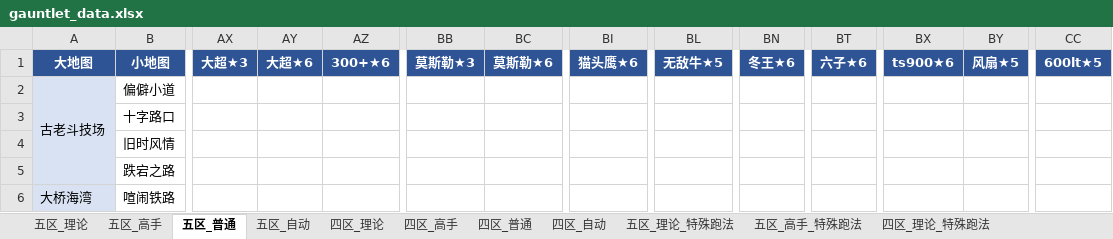
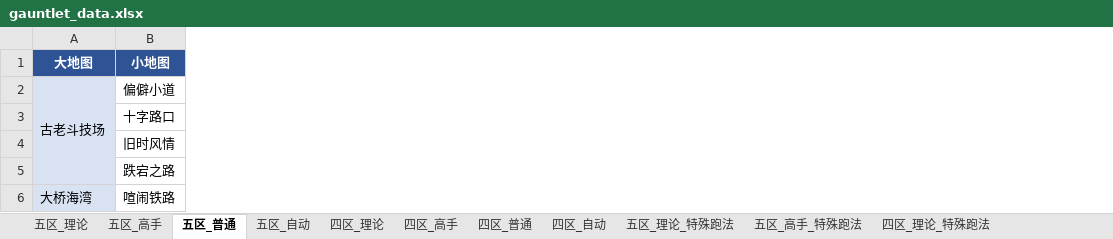
Before and after one commit to Testiphi/MutualExclusionAllocator, an Excel workbook: gauntlet_data.xlsx, sheet 五区_普通, drawn as a sheet; only a part is shown, gaps mark what is left out; values as stored, in another font and other column widths than the file's, no borders; the diff covers the shown part only; the diff names each change by its address in the sheet, - before the commit and + after, or states it on an @@ line.

```diff
--- a/gauntlet_data.xlsx (sheet 五区_普通)
+++ b/gauntlet_data.xlsx (sheet 五区_普通)
-column AX (大超★3), empty
-column AY (大超★6), empty
-column AZ (300+★6), empty
-column BB (莫斯勒★3), empty
-column BC (莫斯勒★6), empty
-column BI (猫头鹰★6), empty
-column BL (无敌牛★5), empty
-column BN (冬王★6), empty
-column BT (六子★6), empty
-column BX (ts900★6), empty
-column BY (风扇★5), empty
-column CC (600lt★5), empty
```
Also changed, not shown: 9 removed columns and 520 edited cells elsewhere in this sheet, sheet 四区_普通, sheet 五区_高手, sheet 四区_高手, sheet 四区_理论, 1 other file.
